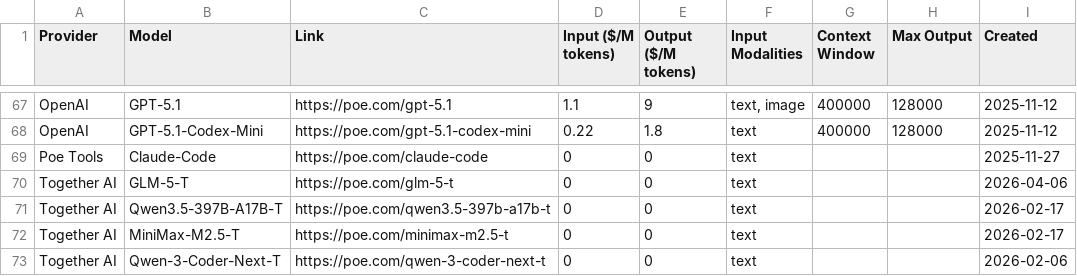
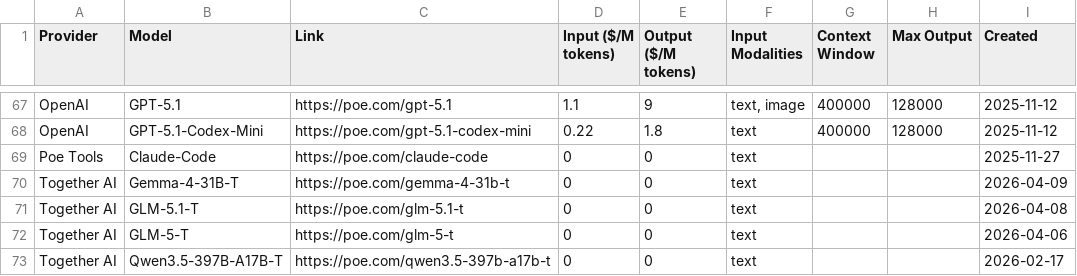
Before and after one commit to hezhizhen/tables-in-markdown, a CSV file: data/poe.csv, drawn as a sheet; only a part is shown, gaps mark what is left out; the shorter side is filled out with more unchanged rows.

```diff
--- a/data/poe.csv
+++ b/data/poe.csv
@@ -69,2 +69,4 @@ OpenAI,GPT-5.1-Codex-Mini,https://poe.com/gpt-5.1-codex-mini,0.22,1.8,text,40000
 Poe Tools,Claude-Code,https://poe.com/claude-code,0,0,text,,,2025-11-27
+Together AI,Gemma-4-31B-T,https://poe.com/gemma-4-31b-t,0,0,text,,,2026-04-09
+Together AI,GLM-5.1-T,https://poe.com/glm-5.1-t,0,0,text,,,2026-04-08
 Together AI,GLM-5-T,https://poe.com/glm-5-t,0,0,text,,,2026-04-06
```
